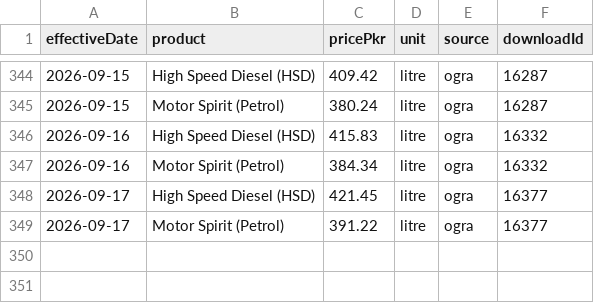
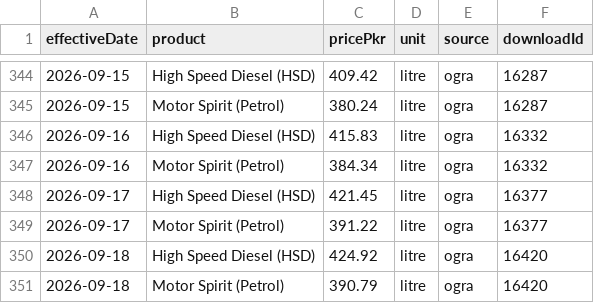
Before and after one commit to quantanow/pakistan-fuel-prices, a CSV file: data/prices.csv, drawn as a sheet; only a part is shown, gaps mark what is left out; the diff names each change by its address in the sheet, - before the commit and + after, or states it on an @@ line.

Commit message:
Update dataset — OGRA notification effective 2026-09-18

```diff
--- a/data/prices.csv
+++ b/data/prices.csv
+row 350: 2026-09-18 | High Speed Diesel (HSD) | 424.92 | litre | ogra | 16420
+row 351: 2026-09-18 | Motor Spirit (Petrol) | 390.79 | litre | ogra | 16420
```
Also changed, not shown: 8 other files.
